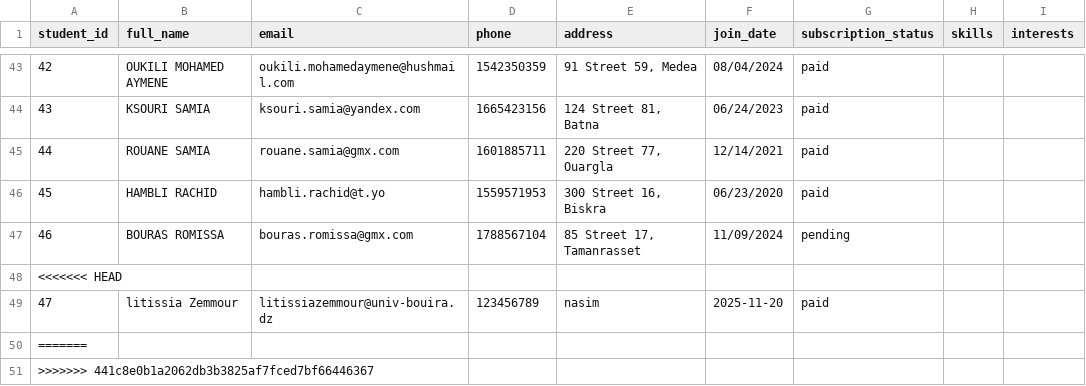
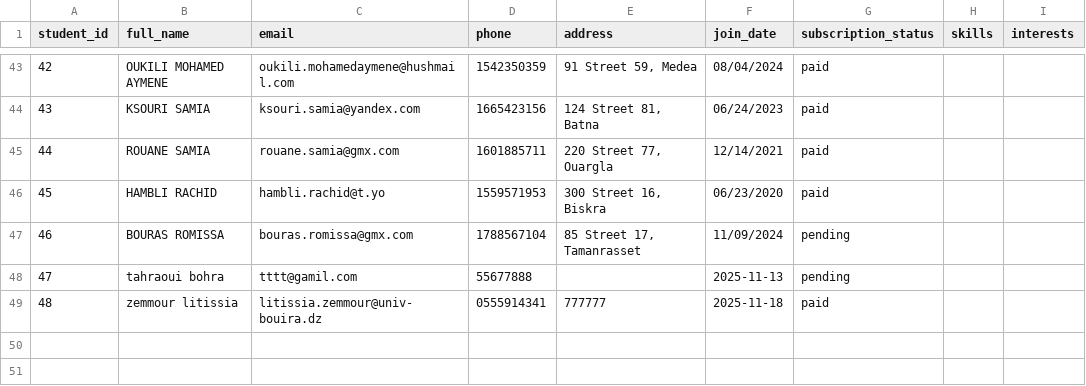
Before and after one commit to zem-litissia/MTIHomeWork, a CSV file: data/members.csv, drawn as a sheet; only a part is shown, gaps mark what is left out; removed rows and columns are numbered as before the commit, all else as after; the diff names each change by its address in the sheet, - before the commit and + after, or states it on an @@ line.

```diff
--- a/data/members.csv
+++ b/data/members.csv
@@ column A (student_id) renumbered between rows 48 and 49 @@
-B48 (full_name): (empty)
+B48 (full_name): tahraoui bohra
-C48 (email): (empty)
+C48 (email): tttt@gamil.com
-D48 (phone): (empty)
+D48 (phone): 55677888
-F48 (join_date): (empty)
+F48 (join_date): 2025-11-13
-G48 (subscription_status): (empty)
+G48 (subscription_status): pending
-row 49: 47 | litissia Zemmour | litissiazemmour@univ-bouira.dz | 123456789 | nasim | 2025-11-20 | paid
-B49 (full_name): (empty)
+B49 (full_name): zemmour litissia
-C49 (email): (empty)
+C49 (email): litissia.zemmour@univ-bouira.dz
-D49 (phone): (empty)
+D49 (phone): 0555914341
-E49 (address): (empty)
+E49 (address): 777777
-F49 (join_date): (empty)
+F49 (join_date): 2025-11-18
-G49 (subscription_status): (empty)
+G49 (subscription_status): paid
-row 51: >>>>>>> 441c8e0b1a2062db3b3825af7fced7bf66446367
```
Also changed, not shown: data/events.csv, data/subscriptions.csv, 12 other files.
